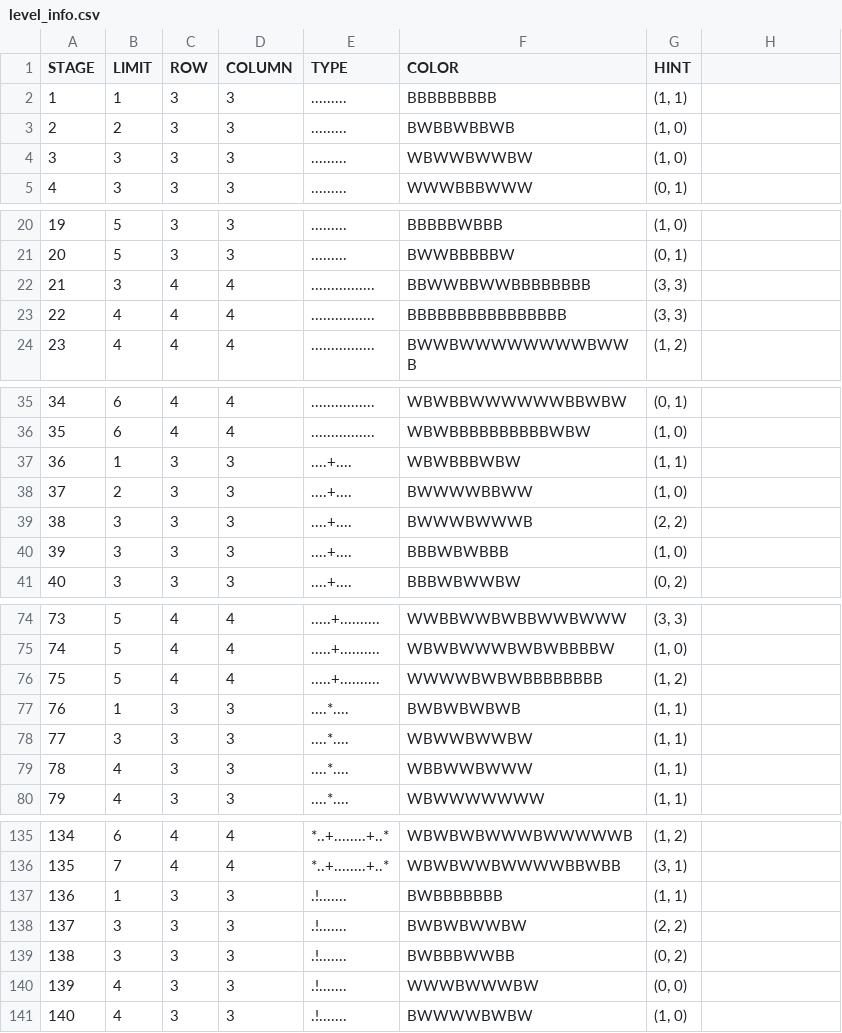
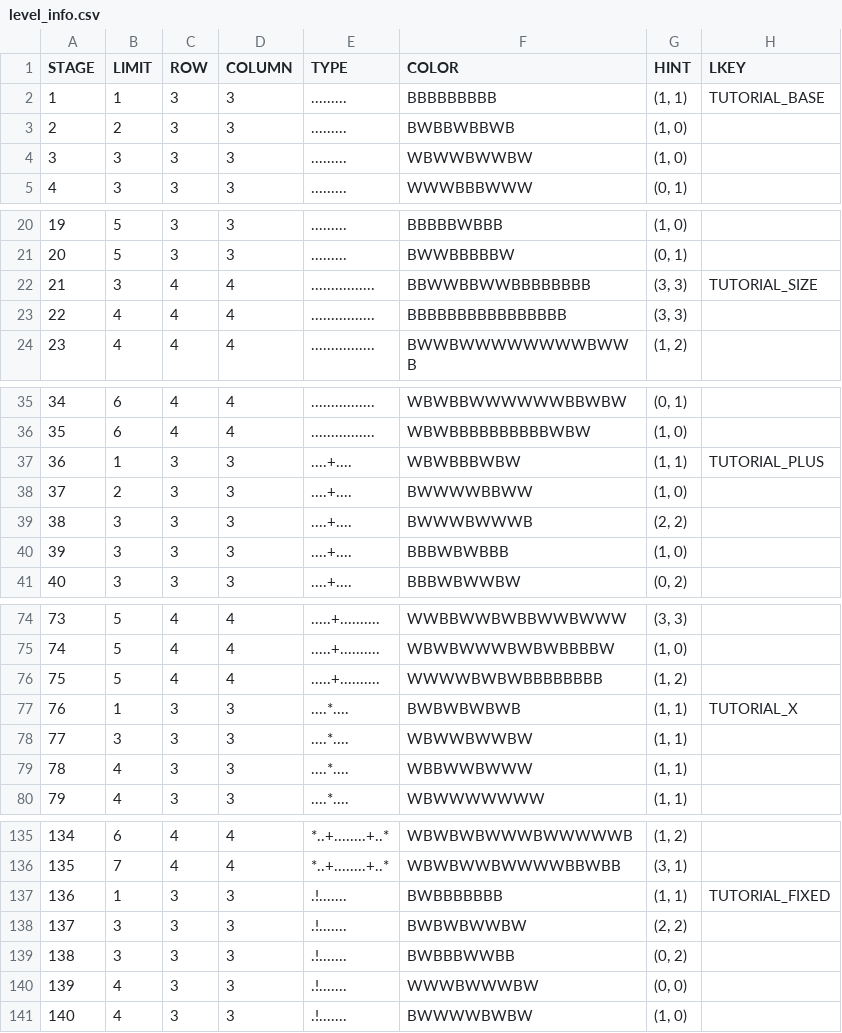
Before and after one commit to Surune/BiTile, a CSV file: Assets/Resources/level_info.csv, drawn as a sheet; only a part is shown, gaps mark what is left out; the diff names each change by its address in the sheet, - before the commit and + after, or states it on an @@ line.

Commit message:
Update main UI clicks and tutorial text

```diff
--- a/Assets/Resources/level_info.csv
+++ b/Assets/Resources/level_info.csv
-H1: (empty)
+H1: LKEY
-H2 (LKEY): (empty)
+H2 (LKEY): TUTORIAL_BASE
-H22 (LKEY): (empty)
+H22 (LKEY): TUTORIAL_SIZE
-H37 (LKEY): (empty)
+H37 (LKEY): TUTORIAL_PLUS
-H77 (LKEY): (empty)
+H77 (LKEY): TUTORIAL_X
-H137 (LKEY): (empty)
+H137 (LKEY): TUTORIAL_FIXED
```
Also changed, not shown: 10 other files.
